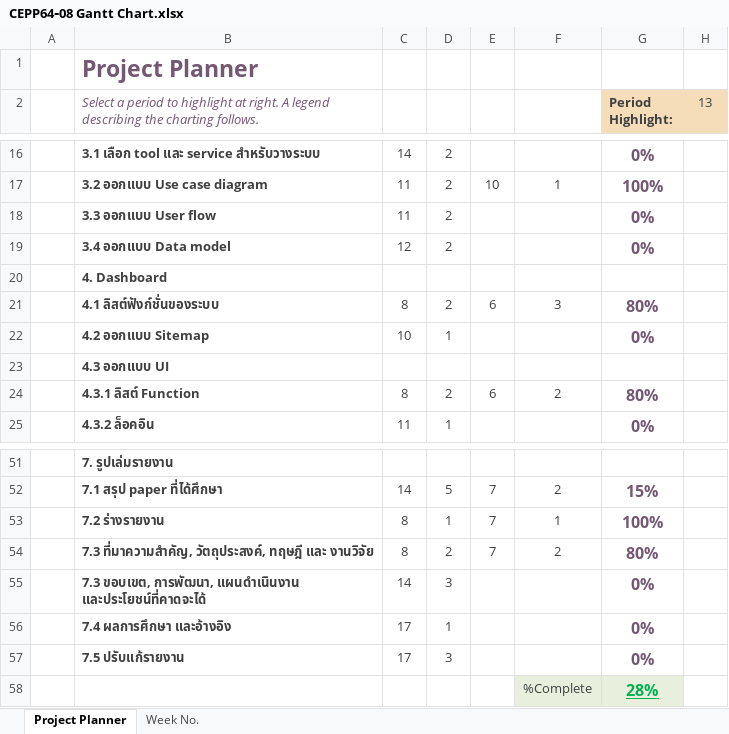
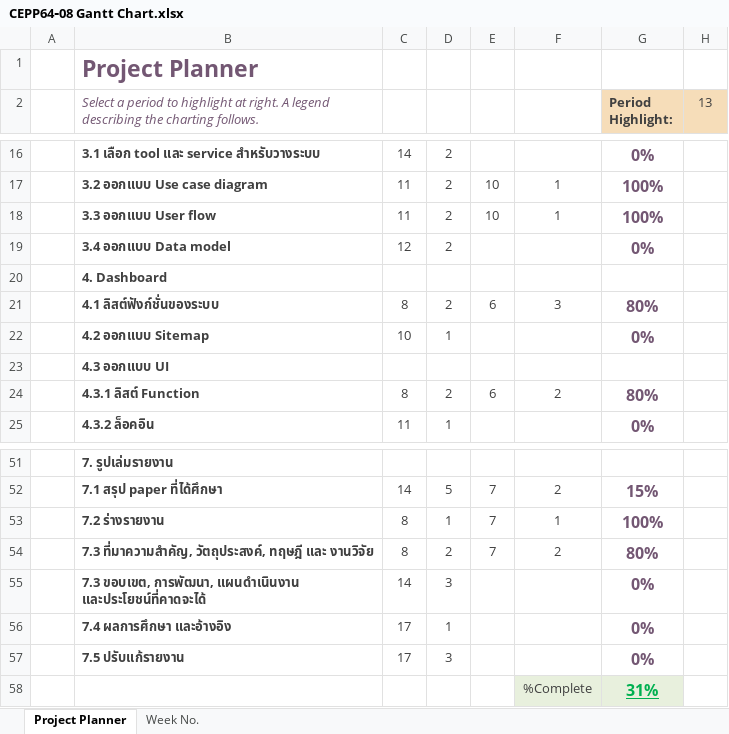
Before and after one commit to nontapanr/CEPP64-08, an Excel workbook: CEPP64‐08 Gantt Chart.xlsx, sheet Project Planner, drawn as a sheet; only a part is shown, gaps mark what is left out; values as stored, in another font and other column widths than the file's, no borders; conditional formats not drawn; the diff names each change by its address in the sheet, - before the commit and + after, or states it on an @@ line.

```diff
--- a/CEPP64‐08 Gantt Chart.xlsx (sheet Project Planner)
+++ b/CEPP64‐08 Gantt Chart.xlsx (sheet Project Planner)
-E18: (empty)
+E18: 10
-F18: (empty)
+F18: 1
-G18 (Period Highlight:): 0%
+G18 (Period Highlight:): 100%
-G58 (Period Highlight:): 28%
+G58 (Period Highlight:): 31%
```
Also changed, not shown: 2 other files.
